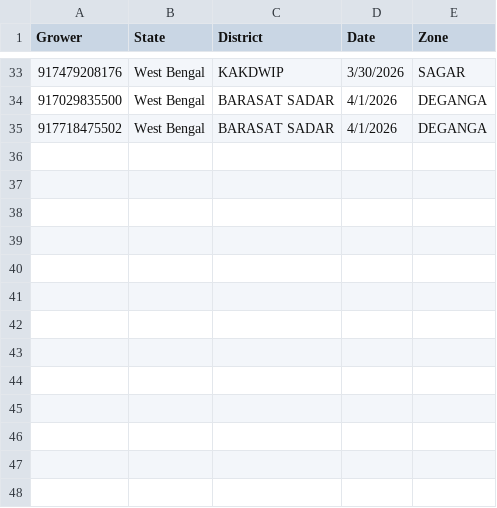
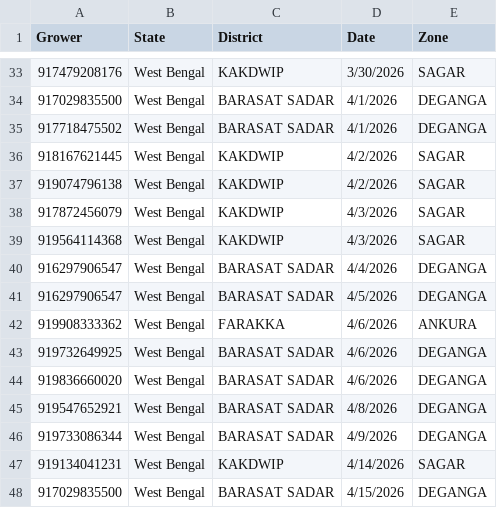
Before and after one commit to dsankush/farmology-dashboard, a CSV file: mc_data.csv, drawn as a sheet; only a part is shown, gaps mark what is left out.

```diff
--- a/mc_data.csv
+++ b/mc_data.csv
@@ -35 +35,14 @@ Grower,State,District,Date,Zone
 917718475502,West Bengal,BARASAT SADAR,4/1/2026,DEGANGA
+918167621445,West Bengal,KAKDWIP,4/2/2026,SAGAR
+919074796138,West Bengal,KAKDWIP,4/2/2026,SAGAR
+917872456079,West Bengal,KAKDWIP,4/3/2026,SAGAR
+919564114368,West Bengal,KAKDWIP,4/3/2026,SAGAR
+916297906547,West Bengal,BARASAT SADAR,4/4/2026,DEGANGA
+916297906547,West Bengal,BARASAT SADAR,4/5/2026,DEGANGA
+919908333362,West Bengal,FARAKKA,4/6/2026,ANKURA
+919732649925,West Bengal,BARASAT SADAR,4/6/2026,DEGANGA
+919836660020,West Bengal,BARASAT SADAR,4/6/2026,DEGANGA
+919547652921,West Bengal,BARASAT SADAR,4/8/2026,DEGANGA
+919733086344,West Bengal,BARASAT SADAR,4/9/2026,DEGANGA
+919134041231,West Bengal,KAKDWIP,4/14/2026,SAGAR
+917029835500,West Bengal,BARASAT SADAR,4/15/2026,DEGANGA
```
Also changed, not shown: data.csv, reference.csv.
